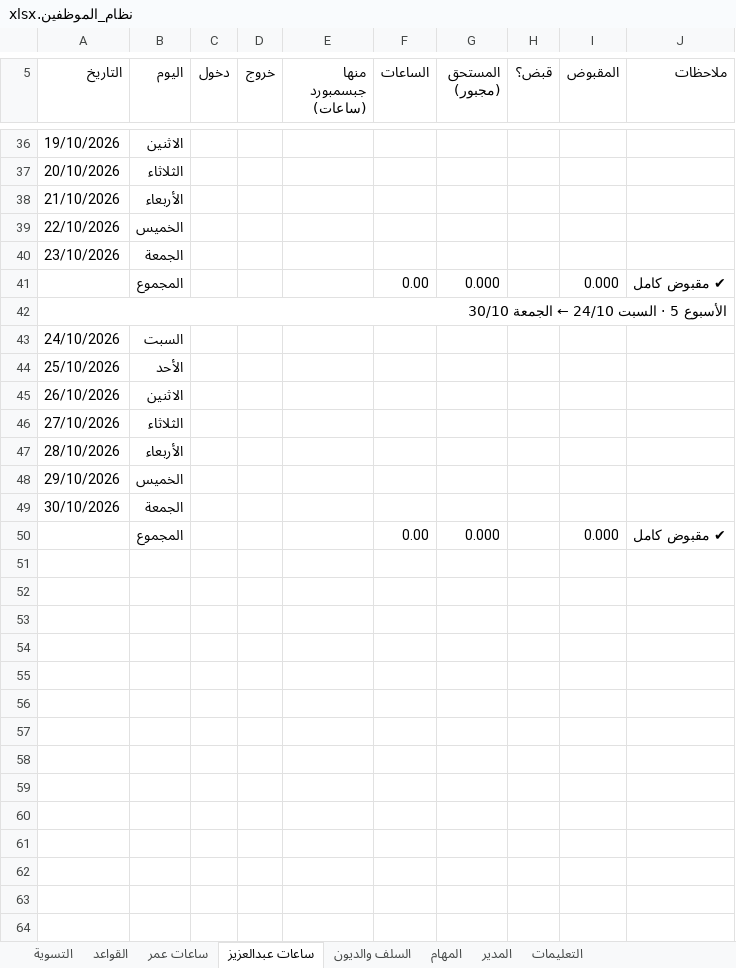
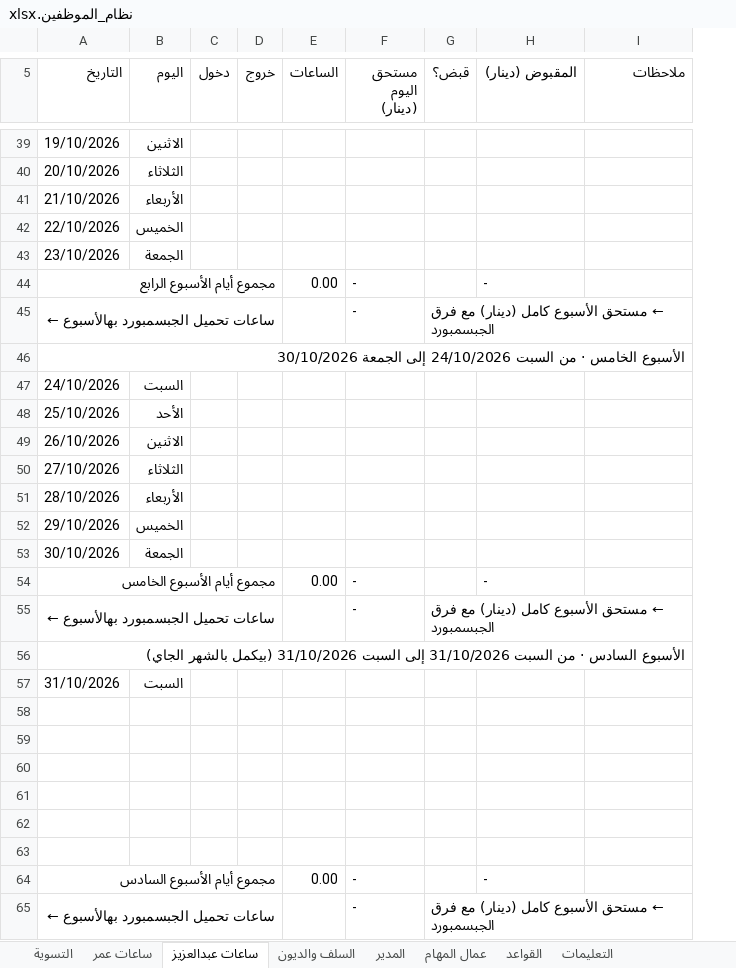
Before and after one commit to engineeringjo-dev/Fam-Bam, an Excel workbook: العون/نظام_الموظفين.xlsx, sheet ساعات عبدالعزيز, drawn as a sheet; only a part is shown, gaps mark what is left out; values as stored, in another font and other column widths than the file's, no cell formats; conditional formats not drawn; removed rows and columns are numbered as before the commit, all else as after; the diff covers the shown part only; the diff names each change by its address in the sheet, - before the commit and + after, or states it on an @@ line.

```diff
--- a/العون/نظام_الموظفين.xlsx (sheet ساعات عبدالعزيز)
+++ b/العون/نظام_الموظفين.xlsx (sheet ساعات عبدالعزيز)
-sheet tab: المهام
+sheet tab: عمال المهام
@@ sheet tab order changed: التسوية | ساعات عمر | ساعات عبدالعزيز | السلف والديون | المدير | عمال المهام | القواعد | التعليمات @@
-column E (منها جبسمبورد (ساعات)), empty
-column G (المستحق (مجبور)), row 50: 0.000
+column F (مستحق اليوم (دينار)), empty
-column I (المقبوض), row 50: 0.000
+column H (المقبوض (دينار)), empty
-row 41:  | المجموع |  |  |  | 0.00 | 0.000 |  | 0.000 | ✔ مقبوض كامل
+row 44: مجموع أيام الأسبوع الرابع |  |  |  | 0.00 | - |  | -
+row 45: ساعات تحميل الجبسمبورد بهالأسبوع ← |  |  |  |  | - | ← مستحق الأسبوع كامل (دينار) مع فرق الجبسمبورد
-A46 (التاريخ): الأسبوع 5 · السبت 24/10 ← الجمعة 30/10
+A46 (التاريخ): الأسبوع الخامس · من السبت 24/10/2026 إلى الجمعة 30/10/2026
+row 54: مجموع أيام الأسبوع الخامس |  |  |  | 0.00 | - |  | -
+row 55: ساعات تحميل الجبسمبورد بهالأسبوع ← |  |  |  |  | - | ← مستحق الأسبوع كامل (دينار) مع فرق الجبسمبورد
+row 56: الأسبوع السادس · من السبت 31/10/2026 إلى السبت 31/10/2026 (بيكمل بالشهر الجاي)
+row 57: 31/10/2026 | السبت
-row 58:  | المجموع |  |  |  | 0.00 | 0.000 |  | 0.000 | ✔ مقبوض كامل
+row 58: (empty)
+row 59: (empty)
+row 60: (empty)
+row 61: (empty)
+row 62: (empty)
+row 63: (empty)
+row 64: مجموع أيام الأسبوع السادس |  |  |  | 0.00 | - |  | -
+row 65: ساعات تحميل الجبسمبورد بهالأسبوع ← |  |  |  |  | - | ← مستحق الأسبوع كامل (دينار) مع فرق الجبسمبورد
```
Also changed, not shown: 6 added rows, 3 removed rows and 16 edited cells elsewhere in this sheet, sheet التسوية, sheet ساعات عمر, sheet المدير, sheet السلف والديون, sheet القواعد, sheet التعليمات, cell formats, formulas that keep their value, 2 other files.
